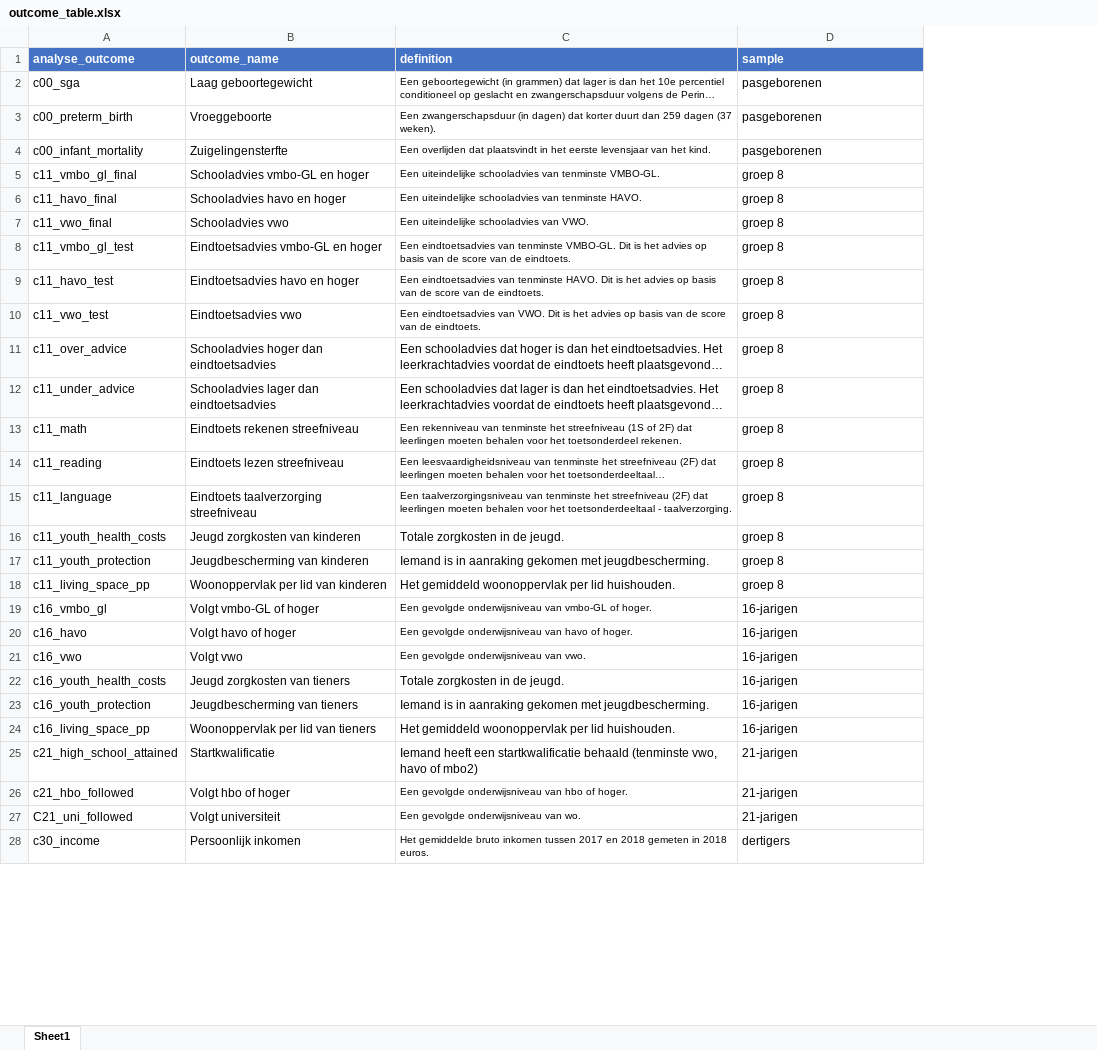
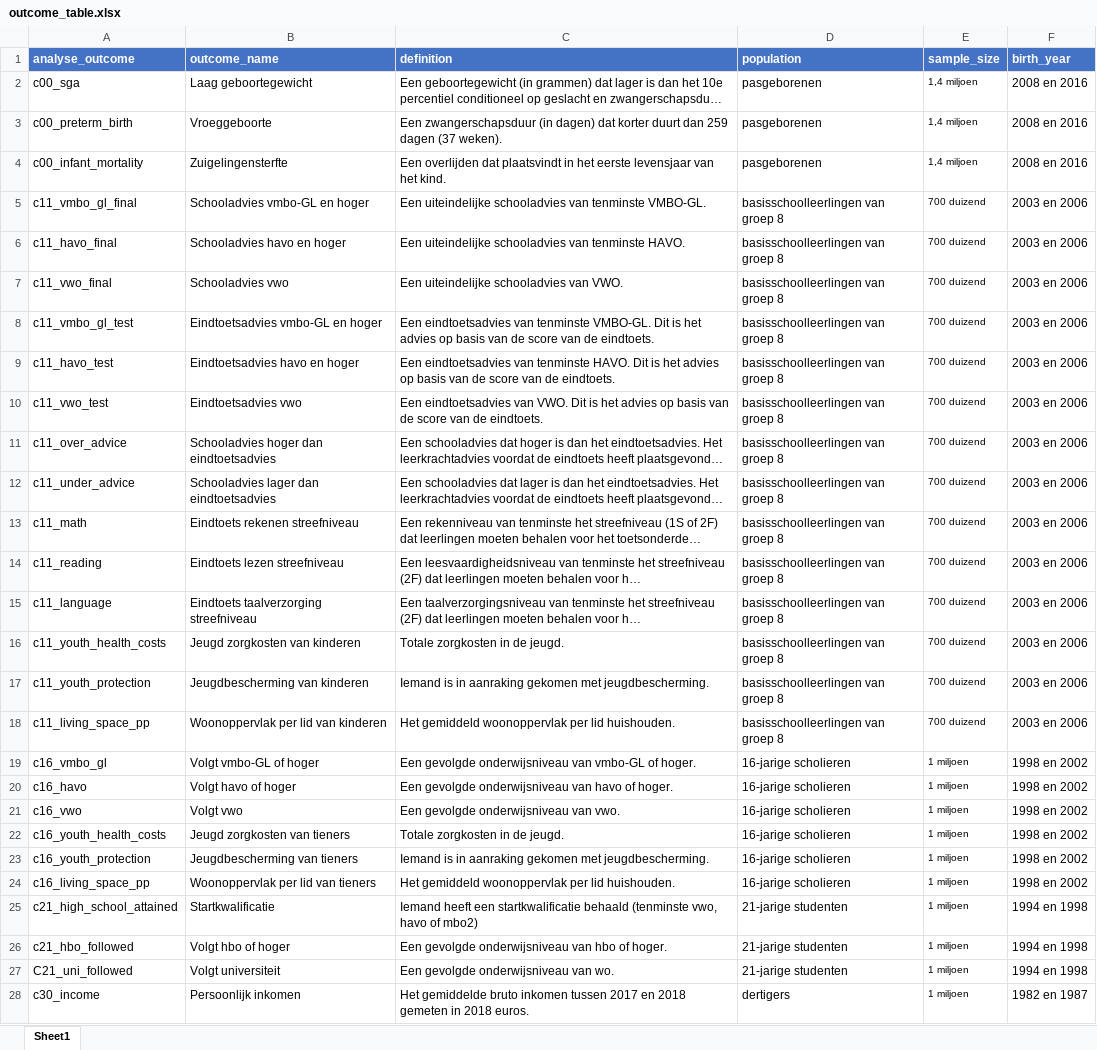
Before and after one commit to Helenlam20/kenniscentrumongelijkheid, an Excel workbook: data/outcome_table.xlsx, sheet Sheet1, drawn as a sheet; only a part is shown; long unchanged cells end in …; values as stored, in another font and other column widths than the file's, no borders; the diff covers the shown part only; the diff names each change by its address in the sheet, - before the commit and + after, or states it on an @@ line.

```diff
--- a/data/outcome_table.xlsx (sheet Sheet1)
+++ b/data/outcome_table.xlsx (sheet Sheet1)
+column E (sample_size), rows 2-28: 1,4 miljoen | 1,4 miljoen | 1,4 miljoen | 700 duizend | 700 duizend | 700 duizend | 700 duizend | 700 duizend | 700 duizend | 700 duizend | 700 duizend | 700 duizend | 700 duizend | 700 duizend | 700 duizend | 700 duizend | 700 duizend | 1 miljoen | 1 miljoen | 1 miljoen | 1 miljoen | 1 miljoen | 1 miljoen | 1 miljoen | 1 miljoen | 1 miljoen | 1 miljoen
+column F (birth_year), rows 2-28: 2008 en 2016 | 2008 en 2016 | 2008 en 2016 | 2003 en 2006 | 2003 en 2006 | 2003 en 2006 | 2003 en 2006 | 2003 en 2006 | 2003 en 2006 | 2003 en 2006 | 2003 en 2006 | 2003 en 2006 | 2003 en 2006 | 2003 en 2006 | 2003 en 2006 | 2003 en 2006 | 2003 en 2006 | 1998 en 2002 | 1998 en 2002 | 1998 en 2002 | 1998 en 2002 | 1998 en 2002 | 1998 en 2002 | 1994 en 1998 | 1994 en 1998 | 1994 en 1998 | 1982 en 1987
-D1: sample
+D1: population
@@ C2:C10 text size: larger @@
-D5:D18 (population): groep 8
+D5:D18 (population): basisschoolleerlingen van groep 8
@@ C13:C15 text size: larger @@
@@ C19:C21 text size: larger @@
-D19:D24 (population): 16-jarigen
+D19:D24 (population): 16-jarige scholieren
-D25:D27 (population): 21-jarigen
+D25:D27 (population): 21-jarige studenten
@@ C26:C28 text size: larger @@
```
Also changed, not shown: 5 edited cells and cell formats elsewhere in this sheet, data/november data/dashboard_overzicht.xlsx, 4 other files.
